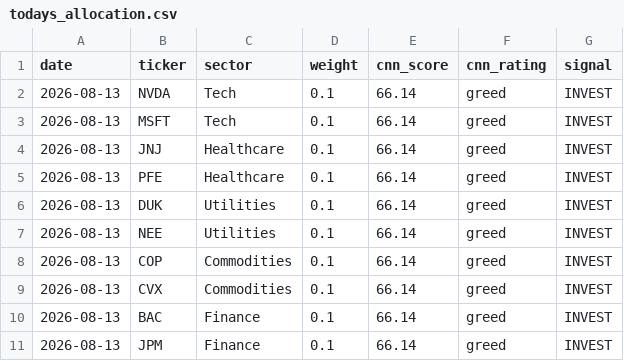
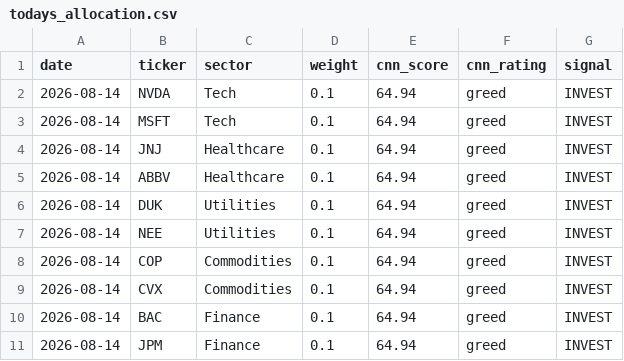
Before and after one commit to JAIDEEP-TRIP/portfolio-optimization, a CSV file: outputs/todays_allocation.csv, drawn as a sheet.

```diff
--- a/outputs/todays_allocation.csv
+++ b/outputs/todays_allocation.csv
@@ -1,11 +1,11 @@
 date,ticker,sector,weight,cnn_score,cnn_rating,signal
-2026-08-13,NVDA,Tech,0.1,66.14,greed,INVEST
-2026-08-13,MSFT,Tech,0.1,66.14,greed,INVEST
-2026-08-13,JNJ,Healthcare,0.1,66.14,greed,INVEST
-2026-08-13,PFE,Healthcare,0.1,66.14,greed,INVEST
-2026-08-13,DUK,Utilities,0.1,66.14,greed,INVEST
-2026-08-13,NEE,Utilities,0.1,66.14,greed,INVEST
-2026-08-13,COP,Commodities,0.1,66.14,greed,INVEST
-2026-08-13,CVX,Commodities,0.1,66.14,greed,INVEST
-2026-08-13,BAC,Finance,0.1,66.14,greed,INVEST
-2026-08-13,JPM,Finance,0.1,66.14,greed,INVEST
+2026-08-14,NVDA,Tech,0.1,64.94,greed,INVEST
+2026-08-14,MSFT,Tech,0.1,64.94,greed,INVEST
+2026-08-14,JNJ,Healthcare,0.1,64.94,greed,INVEST
+2026-08-14,ABBV,Healthcare,0.1,64.94,greed,INVEST
+2026-08-14,DUK,Utilities,0.1,64.94,greed,INVEST
+2026-08-14,NEE,Utilities,0.1,64.94,greed,INVEST
+2026-08-14,COP,Commodities,0.1,64.94,greed,INVEST
+2026-08-14,CVX,Commodities,0.1,64.94,greed,INVEST
+2026-08-14,BAC,Finance,0.1,64.94,greed,INVEST
+2026-08-14,JPM,Finance,0.1,64.94,greed,INVEST
```
Also changed, not shown: outputs/portfolio_values.csv, outputs/summary.csv, 5 other files.
